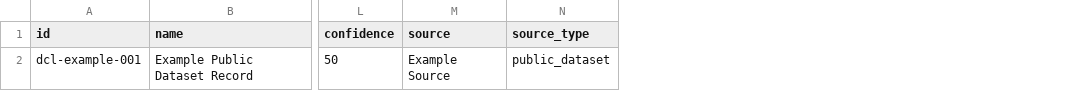
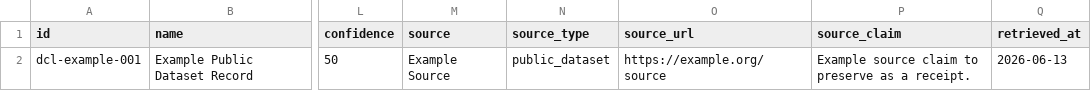
Before and after one commit to MichaelWave369/datacenter-ledger-explorer, a CSV file: data/normalized-template.csv, drawn as a sheet; only a part is shown, gaps mark what is left out; the diff names each change by its address in the sheet, - before the commit and + after, or states it on an @@ line.

Commit message:
Update normalized CSV template for v1.2 receipts

```diff
--- a/data/normalized-template.csv
+++ b/data/normalized-template.csv
+column O (source_url), row 2: https://example.org/source
+column P (source_claim), row 2: Example source claim to preserve as a receipt.
+column Q (retrieved_at), row 2: 2026-06-13
```
